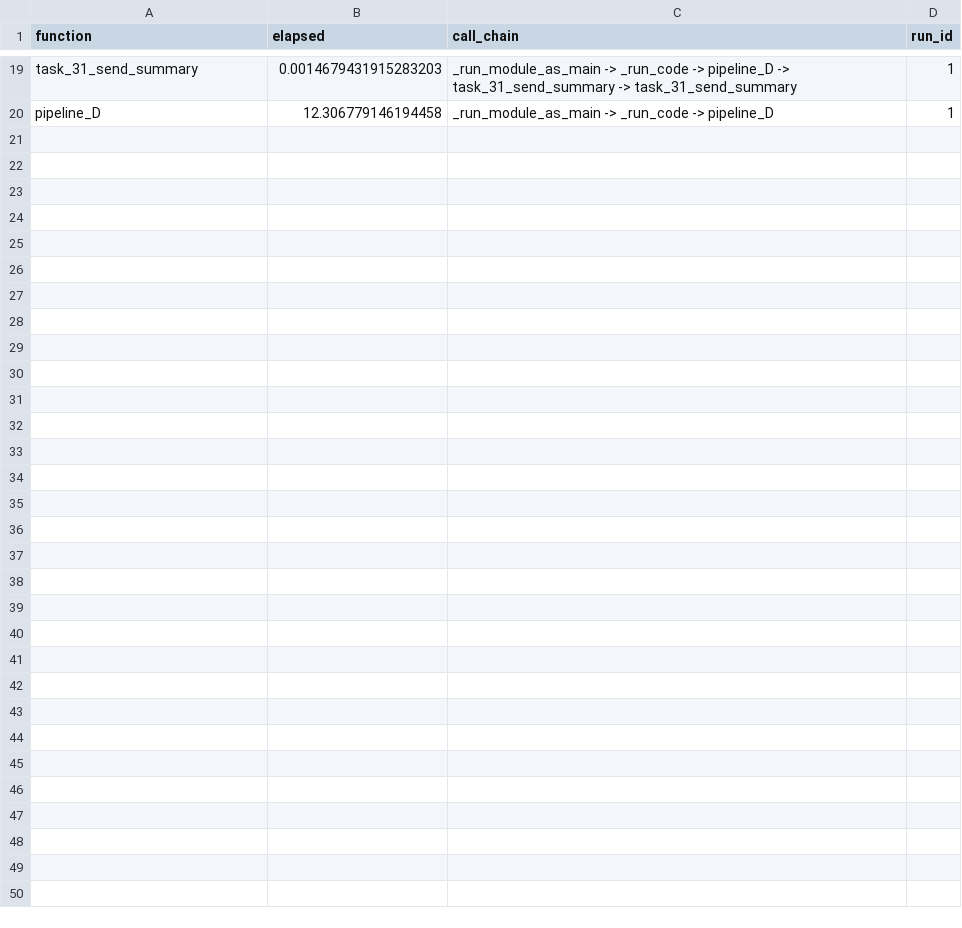
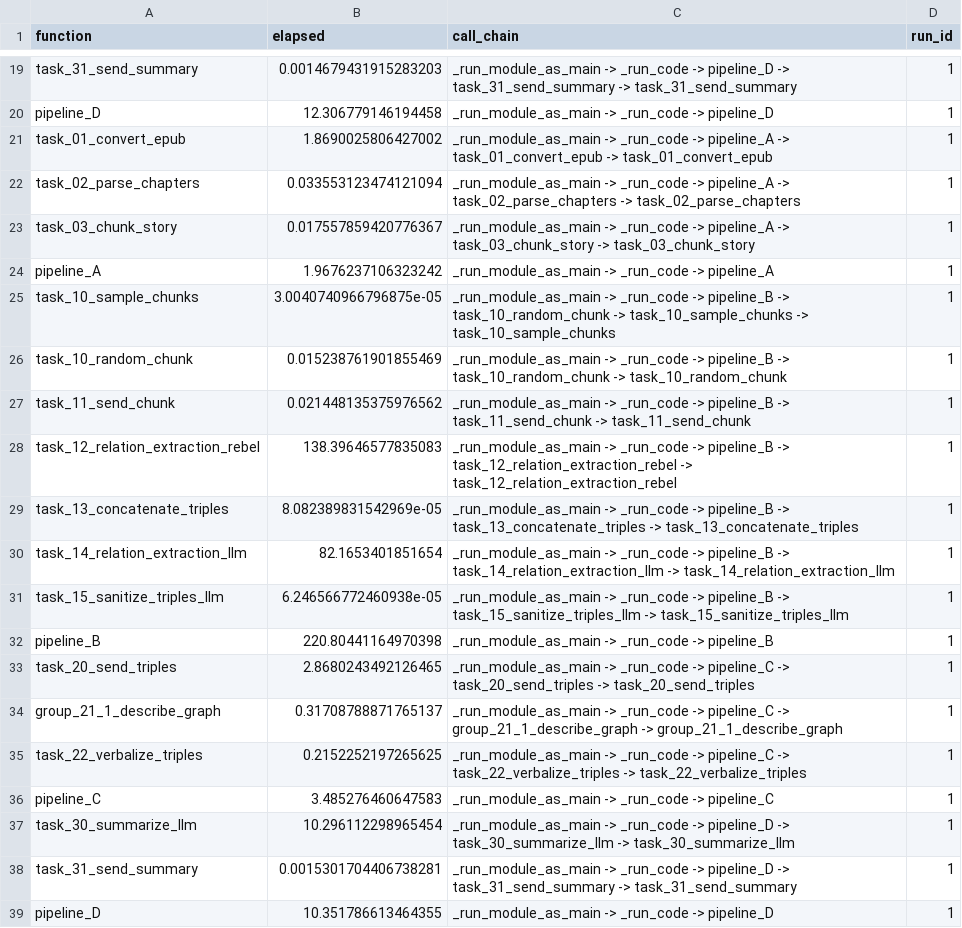
Before and after one commit to c0nap/dsci-capstone, a CSV file: logs/elapsed_time.csv, drawn as a sheet; only a part is shown, gaps mark what is left out; the diff names each change by its address in the sheet, - before the commit and + after, or states it on an @@ line.

Commit message:
add output.txt and images to logs folder
- elapsed time did not drop existing run with same id

```diff
--- a/logs/elapsed_time.csv
+++ b/logs/elapsed_time.csv
+row 21: task_01_convert_epub | 1.8690025806427002 | _run_module_as_main -> _run_code -> pipeline_A -> task_01_convert_epub -> task_01_convert_epub | 1
+row 22: task_02_parse_chapters | 0.033553123474121094 | _run_module_as_main -> _run_code -> pipeline_A -> task_02_parse_chapters -> task_02_parse_chapters | 1
+row 23: task_03_chunk_story | 0.017557859420776367 | _run_module_as_main -> _run_code -> pipeline_A -> task_03_chunk_story -> task_03_chunk_story | 1
+row 24: pipeline_A | 1.9676237106323242 | _run_module_as_main -> _run_code -> pipeline_A | 1
+row 25: task_10_sample_chunks | 3.0040740966796875e-05 | _run_module_as_main -> _run_code -> pipeline_B -> task_10_random_chunk -> task_10_sample_chunks -> task_10_sample_chunks | 1
+row 26: task_10_random_chunk | 0.015238761901855469 | _run_module_as_main -> _run_code -> pipeline_B -> task_10_random_chunk -> task_10_random_chunk | 1
+row 27: task_11_send_chunk | 0.021448135375976562 | _run_module_as_main -> _run_code -> pipeline_B -> task_11_send_chunk -> task_11_send_chunk | 1
+row 28: task_12_relation_extraction_rebel | 138.39646577835083 | _run_module_as_main -> _run_code -> pipeline_B -> task_12_relation_extraction_rebel -> task_12_relation_extraction_rebel | 1
+row 29: task_13_concatenate_triples | 8.082389831542969e-05 | _run_module_as_main -> _run_code -> pipeline_B -> task_13_concatenate_triples -> task_13_concatenate_triples | 1
+row 30: task_14_relation_extraction_llm | 82.1653401851654 | _run_module_as_main -> _run_code -> pipeline_B -> task_14_relation_extraction_llm -> task_14_relation_extraction_llm | 1
+row 31: task_15_sanitize_triples_llm | 6.246566772460938e-05 | _run_module_as_main -> _run_code -> pipeline_B -> task_15_sanitize_triples_llm -> task_15_sanitize_triples_llm | 1
+row 32: pipeline_B | 220.80441164970398 | _run_module_as_main -> _run_code -> pipeline_B | 1
+row 33: task_20_send_triples | 2.8680243492126465 | _run_module_as_main -> _run_code -> pipeline_C -> task_20_send_triples -> task_20_send_triples | 1
+row 34: group_21_1_describe_graph | 0.31708788871765137 | _run_module_as_main -> _run_code -> pipeline_C -> group_21_1_describe_graph -> group_21_1_describe_graph | 1
+row 35: task_22_verbalize_triples | 0.2152252197265625 | _run_module_as_main -> _run_code -> pipeline_C -> task_22_verbalize_triples -> task_22_verbalize_triples | 1
+row 36: pipeline_C | 3.485276460647583 | _run_module_as_main -> _run_code -> pipeline_C | 1
+row 37: task_30_summarize_llm | 10.296112298965454 | _run_module_as_main -> _run_code -> pipeline_D -> task_30_summarize_llm -> task_30_summarize_llm | 1
+row 38: task_31_send_summary | 0.0015301704406738281 | _run_module_as_main -> _run_code -> pipeline_D -> task_31_send_summary -> task_31_send_summary | 1
+row 39: pipeline_D | 10.351786613464355 | _run_module_as_main -> _run_code -> pipeline_D | 1
```
Also changed, not shown: 3 other files.
